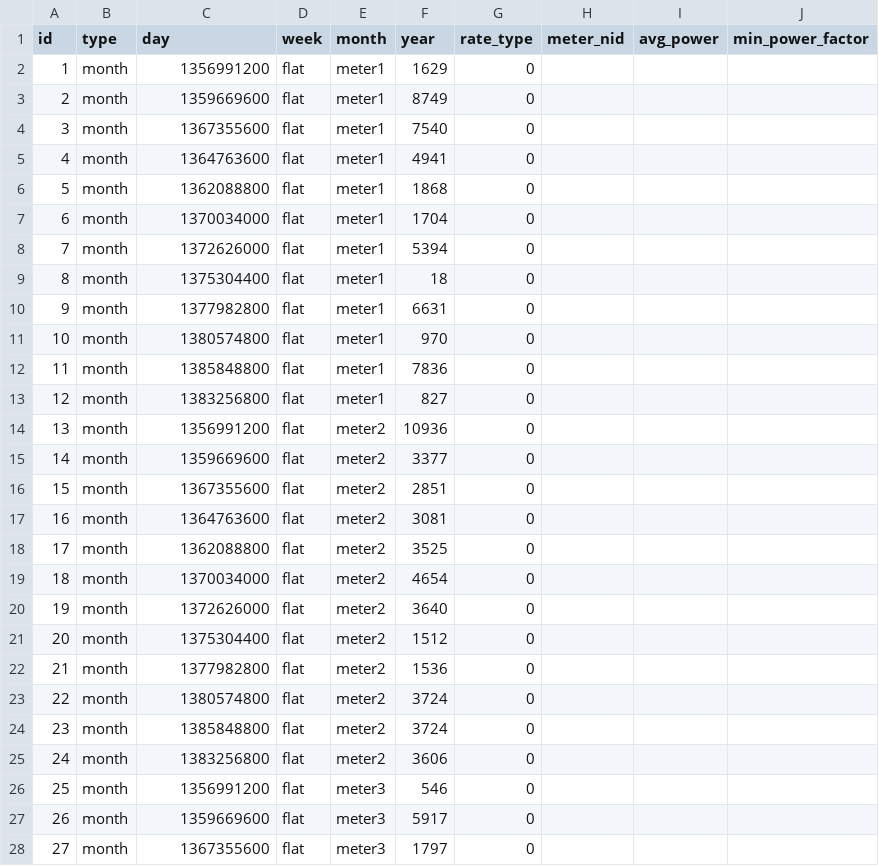
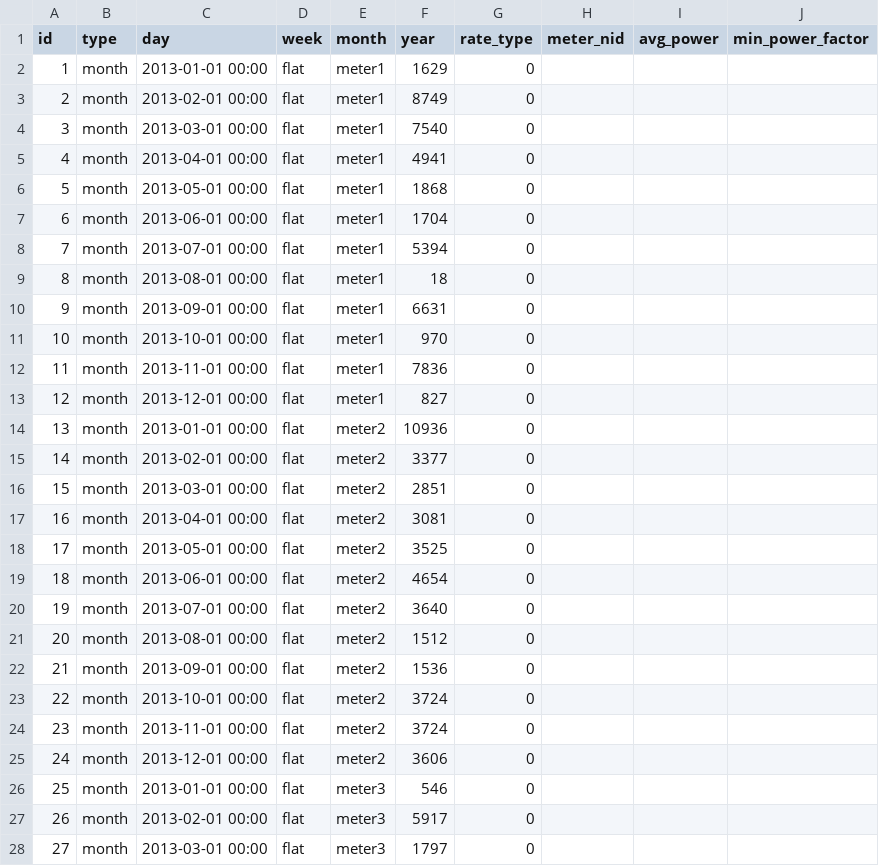
Before and after one commit to Gizra/negawatt-server, a CSV file: negawatt/modules/custom/negawatt_migrate/csv/electricity/electricity.csv, drawn as a sheet; only a part is shown; the diff covers the shown part only.

Commit message:
Meter category migrate

```diff
--- a/negawatt/modules/custom/negawatt_migrate/csv/electricity/electricity.csv
+++ b/negawatt/modules/custom/negawatt_migrate/csv/electricity/electricity.csv
@@ -1,28 +1,28 @@
 id,type,day,week,month,year,rate_type,meter_nid,avg_power,min_power_factor,
-1,month,1356991200,flat,meter1,1629,0,
-2,month,1359669600,flat,meter1,8749,0,
-3,month,1367355600,flat,meter1,7540,0,
-4,month,1364763600,flat,meter1,4941,0,
-5,month,1362088800,flat,meter1,1868,0,
-6,month,1370034000,flat,meter1,1704,0,
-7,month,1372626000,flat,meter1,5394,0,
-8,month,1375304400,flat,meter1,18,0,
-9,month,1377982800,flat,meter1,6631,0,
-10,month,1380574800,flat,meter1,970,0,
-11,month,1385848800,flat,meter1,7836,0,
-12,month,1383256800,flat,meter1,827,0,
-13,month,1356991200,flat,meter2,10936,0,
-14,month,1359669600,flat,meter2,3377,0,
-15,month,1367355600,flat,meter2,2851,0,
-16,month,1364763600,flat,meter2,3081,0,
-17,month,1362088800,flat,meter2,3525,0,
-18,month,1370034000,flat,meter2,4654,0,
-19,month,1372626000,flat,meter2,3640,0,
-20,month,1375304400,flat,meter2,1512,0,
-21,month,1377982800,flat,meter2,1536,0,
-22,month,1380574800,flat,meter2,3724,0,
-23,month,1385848800,flat,meter2,3724,0,
-24,month,1383256800,flat,meter2,3606,0,
-25,month,1356991200,flat,meter3,546,0,
-26,month,1359669600,flat,meter3,5917,0,
-27,month,1367355600,flat,meter3,1797,0,
+1,month,2013-01-01 00:00,flat,meter1,1629,0,
+2,month,2013-02-01 00:00,flat,meter1,8749,0,
+3,month,2013-03-01 00:00,flat,meter1,7540,0,
+4,month,2013-04-01 00:00,flat,meter1,4941,0,
+5,month,2013-05-01 00:00,flat,meter1,1868,0,
+6,month,2013-06-01 00:00,flat,meter1,1704,0,
+7,month,2013-07-01 00:00,flat,meter1,5394,0,
+8,month,2013-08-01 00:00,flat,meter1,18,0,
+9,month,2013-09-01 00:00,flat,meter1,6631,0,
+10,month,2013-10-01 00:00,flat,meter1,970,0,
+11,month,2013-11-01 00:00,flat,meter1,7836,0,
+12,month,2013-12-01 00:00,flat,meter1,827,0,
+13,month,2013-01-01 00:00,flat,meter2,10936,0,
+14,month,2013-02-01 00:00,flat,meter2,3377,0,
+15,month,2013-03-01 00:00,flat,meter2,2851,0,
+16,month,2013-04-01 00:00,flat,meter2,3081,0,
+17,month,2013-05-01 00:00,flat,meter2,3525,0,
+18,month,2013-06-01 00:00,flat,meter2,4654,0,
+19,month,2013-07-01 00:00,flat,meter2,3640,0,
+20,month,2013-08-01 00:00,flat,meter2,1512,0,
+21,month,2013-09-01 00:00,flat,meter2,1536,0,
+22,month,2013-10-01 00:00,flat,meter2,3724,0,
+23,month,2013-11-01 00:00,flat,meter2,3724,0,
+24,month,2013-12-01 00:00,flat,meter2,3606,0,
+25,month,2013-01-01 00:00,flat,meter3,546,0,
+26,month,2013-02-01 00:00,flat,meter3,5917,0,
+27,month,2013-03-01 00:00,flat,meter3,1797,0,
```
Also changed, not shown: 9 edited cells elsewhere in this file, negawatt/modules/custom/negawatt_migrate/csv/node/iec_meter.csv, negawatt/modules/custom/negawatt_migrate/csv/node/satec_meter.csv, 14 other files.
